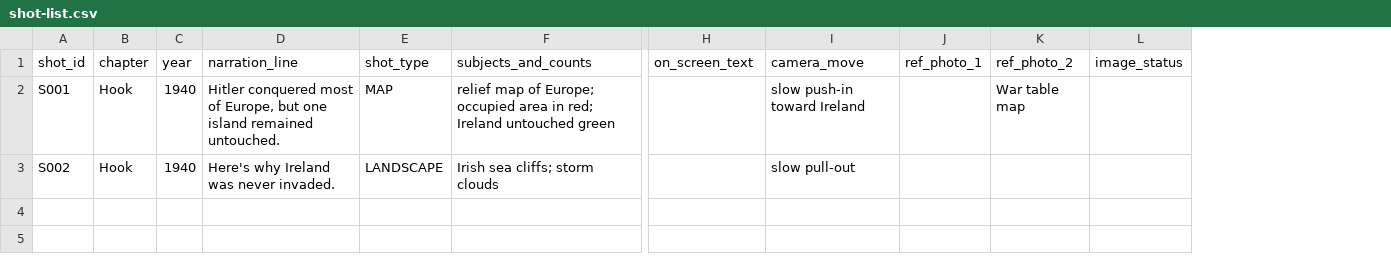
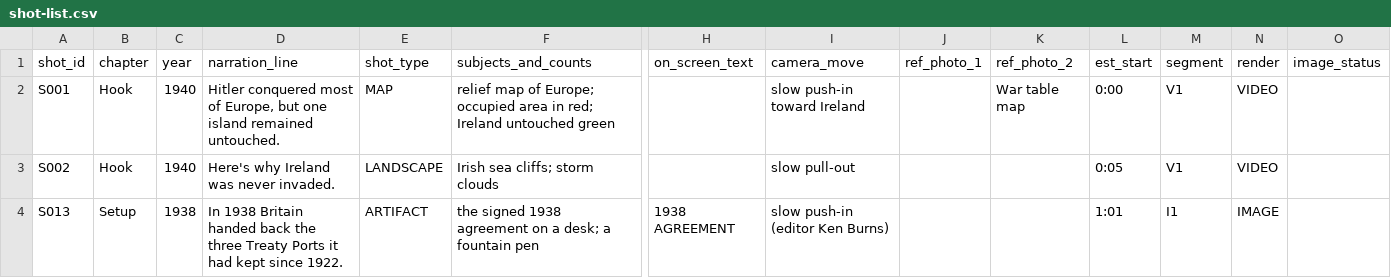
Before and after one commit to bistaprakash87-png/sketch_empire, a CSV file: templates/shot-list.csv, drawn as a sheet; only a part is shown, gaps mark what is left out; rows hold the shown columns only; the diff names each change by its address in the sheet, - before the commit and + after, or states it on an @@ line.

```diff
--- a/templates/shot-list.csv
+++ b/templates/shot-list.csv
+column L (est_start), rows 2-3: 0:00 | 0:05
+column M (segment), rows 2-3: V1 | V1
+column N (render), rows 2-3: VIDEO | VIDEO
+row 4: S013 | Setup | 1938 | In 1938 Britain handed back the three Treaty Ports it had kept since 1922. | ARTIFACT | the signed 1938 agreement on a desk; a fountain pen | 1938 AGREEMENT | slow push-in (editor Ken Burns) |  |  | 1:01 | I1 | IMAGE
```
Also changed, not shown: 5 other files.
